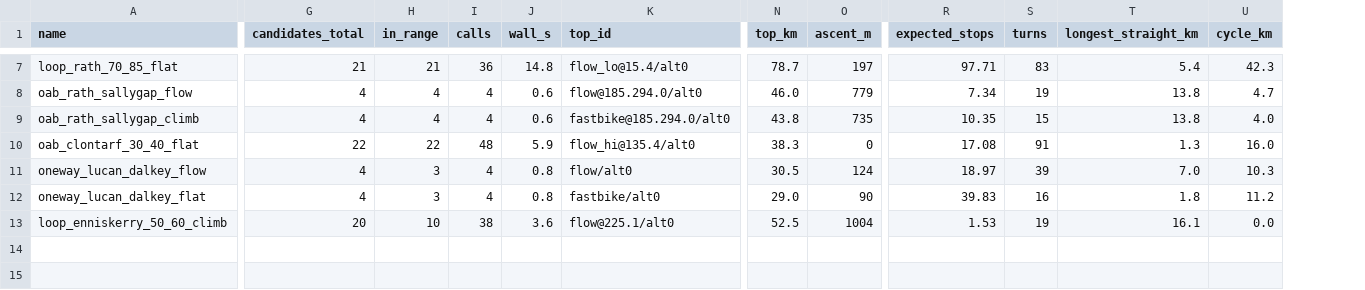
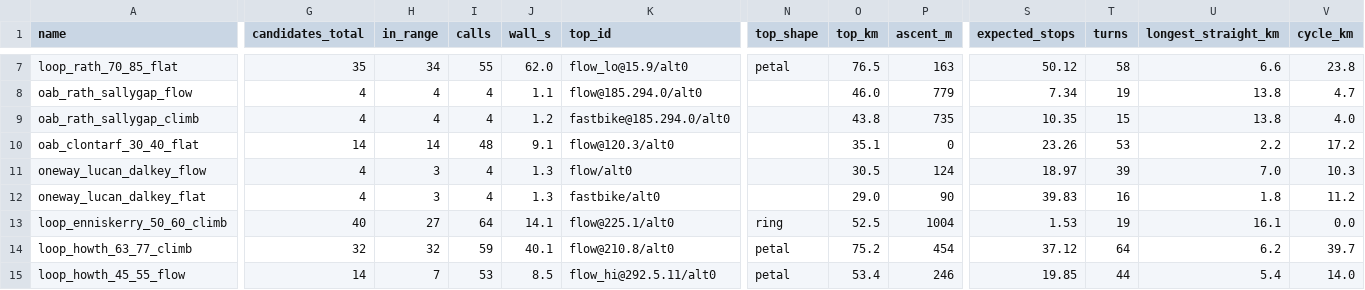
Before and after one commit to ebowman/bike-mapper, a CSV file: data/samples/plan_eval.csv, drawn as a sheet; only a part is shown, gaps mark what is left out; addresses are those after the commit; rows hold the shown columns only; the diff covers the shown part only; the diff names each change by its address in the sheet, - before the commit and + after, or states it on an @@ line.

```diff
--- a/data/samples/plan_eval.csv
+++ b/data/samples/plan_eval.csv
+column N (top_shape), rows 7-13: petal |  |  |  |  |  | ring
-G7 (candidates_total): 21
+G7 (candidates_total): 35
-H7 (in_range): 21
+H7 (in_range): 34
-I7 (calls): 36
+I7 (calls): 55
-J7 (wall_s): 14.8
+J7 (wall_s): 62.0
-K7 (top_id): flow_lo@15.4/alt0
+K7 (top_id): flow_lo@15.9/alt0
-O7 (top_km): 78.7
+O7 (top_km): 76.5
-P7 (ascent_m): 197
+P7 (ascent_m): 163
-S7 (expected_stops): 97.71
+S7 (expected_stops): 50.12
-T7 (turns): 83
+T7 (turns): 58
-U7 (longest_straight_km): 5.4
+U7 (longest_straight_km): 6.6
-V7 (cycle_km): 42.3
+V7 (cycle_km): 23.8
-J8 (wall_s): 0.6
+J8 (wall_s): 1.1
-J9 (wall_s): 0.6
+J9 (wall_s): 1.2
-G10 (candidates_total): 22
+G10 (candidates_total): 14
-H10 (in_range): 22
+H10 (in_range): 14
-J10 (wall_s): 5.9
+J10 (wall_s): 9.1
-K10 (top_id): flow_hi@135.4/alt0
+K10 (top_id): flow@120.3/alt0
-O10 (top_km): 38.3
+O10 (top_km): 35.1
-S10 (expected_stops): 17.08
+S10 (expected_stops): 23.26
-T10 (turns): 91
+T10 (turns): 53
-U10 (longest_straight_km): 1.3
+U10 (longest_straight_km): 2.2
-V10 (cycle_km): 16.0
+V10 (cycle_km): 17.2
-J11:J12 (wall_s): 0.8
+J11:J12 (wall_s): 1.3
-G13 (candidates_total): 20
+G13 (candidates_total): 40
-H13 (in_range): 10
+H13 (in_range): 27
-I13 (calls): 38
+I13 (calls): 64
-J13 (wall_s): 3.6
+J13 (wall_s): 14.1
+row 14: loop_howth_63_77_climb | 32 | 32 | 59 | 40.1 | flow@210.8/alt0 | petal | 75.2 | 454 | 37.12 | 64 | 6.2 | 39.7
+row 15: loop_howth_45_55_flow | 14 | 7 | 53 | 8.5 | flow_hi@292.5.11/alt0 | petal | 53.4 | 246 | 19.85 | 44 | 5.4 | 14.0
```
Also changed, not shown: 65 edited cells elsewhere in this file, data/samples/plan_eval_scenarios.csv, 9 other files.
